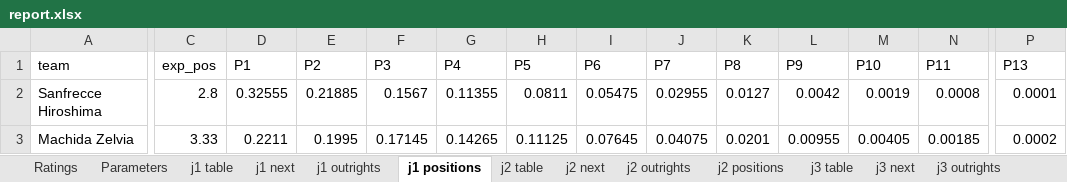
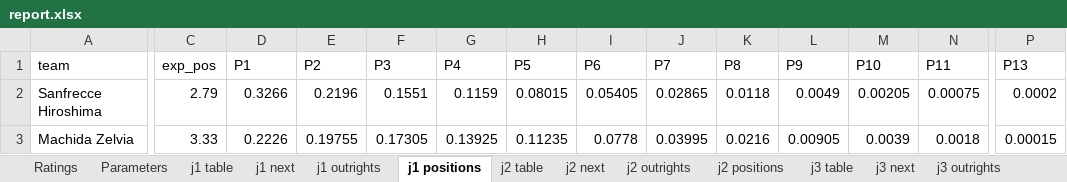
Before and after one commit to mpournouzi/soccer-model-jpn, an Excel workbook: output/japan/report.xlsx, sheet j1 positions, drawn as a sheet; only a part is shown, gaps mark what is left out; values as stored, in another font and other column widths than the file's, no borders; the diff covers the shown part only; the diff names each change by its address in the sheet, - before the commit and + after, or states it on an @@ line.

```diff
--- a/output/japan/report.xlsx (sheet j1 positions)
+++ b/output/japan/report.xlsx (sheet j1 positions)
-C2 (exp_pos): 2.8
+C2 (exp_pos): 2.79
-D2 (P1): 0.32555
+D2 (P1): 0.3266
-E2 (P2): 0.21885
+E2 (P2): 0.2196
-F2 (P3): 0.1567
+F2 (P3): 0.1551
-G2 (P4): 0.11355
+G2 (P4): 0.1159
-H2 (P5): 0.0811
+H2 (P5): 0.08015
-I2 (P6): 0.05475
+I2 (P6): 0.05405
-J2 (P7): 0.02955
+J2 (P7): 0.02865
-K2 (P8): 0.0127
+K2 (P8): 0.0118
-L2 (P9): 0.0042
+L2 (P9): 0.0049
-M2 (P10): 0.0019
+M2 (P10): 0.00205
-N2 (P11): 0.0008
+N2 (P11): 0.00075
-P2 (P13): 0.0001
+P2 (P13): 0.0002
-D3 (P1): 0.2211
+D3 (P1): 0.2226
-E3 (P2): 0.1995
+E3 (P2): 0.19755
-F3 (P3): 0.17145
+F3 (P3): 0.17305
-G3 (P4): 0.14265
+G3 (P4): 0.13925
-H3 (P5): 0.11125
+H3 (P5): 0.11235
-I3 (P6): 0.07645
+I3 (P6): 0.0778
-J3 (P7): 0.04075
+J3 (P7): 0.03995
-K3 (P8): 0.0201
+K3 (P8): 0.0216
-L3 (P9): 0.00955
+L3 (P9): 0.00905
-M3 (P10): 0.00405
+M3 (P10): 0.0039
-N3 (P11): 0.00185
+N3 (P11): 0.0018
-P3 (P13): 0.0002
+P3 (P13): 0.00015
```
Also changed, not shown: 303 edited cells elsewhere in this sheet, sheet j1 outrights, sheet j1 next, 4 other files.
